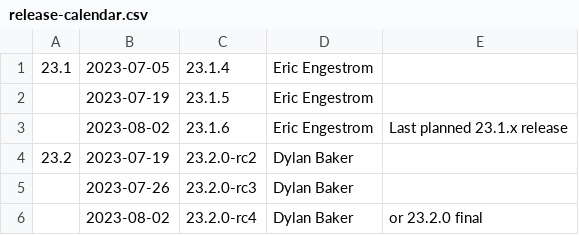
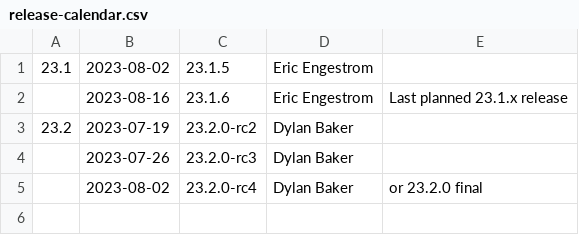
Before and after one commit to aerisarn/mesa-uwp, a CSV file: docs/release-calendar.csv, drawn as a sheet.

Commit message:
docs: update calendar for 23.1.4
Part-of: <https://gitlab.freedesktop.org/mesa/mesa/-/merge_requests/24281>

```diff
--- a/docs/release-calendar.csv
+++ b/docs/release-calendar.csv
@@ -1,4 +1,3 @@
-23.1,2023-07-05,23.1.4,Eric Engestrom
-,2023-07-19,23.1.5,Eric Engestrom
-,2023-08-02,23.1.6,Eric Engestrom,Last planned 23.1.x release
+23.1,2023-08-02,23.1.5,Eric Engestrom
+,2023-08-16,23.1.6,Eric Engestrom,Last planned 23.1.x release
 23.2,2023-07-19,23.2.0-rc2,Dylan Baker
```
